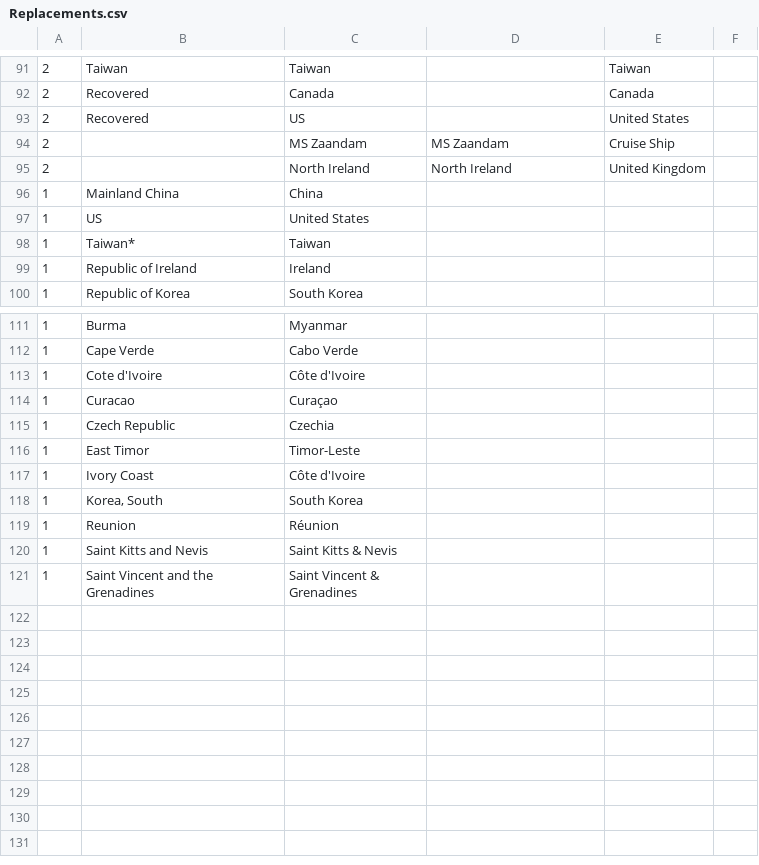
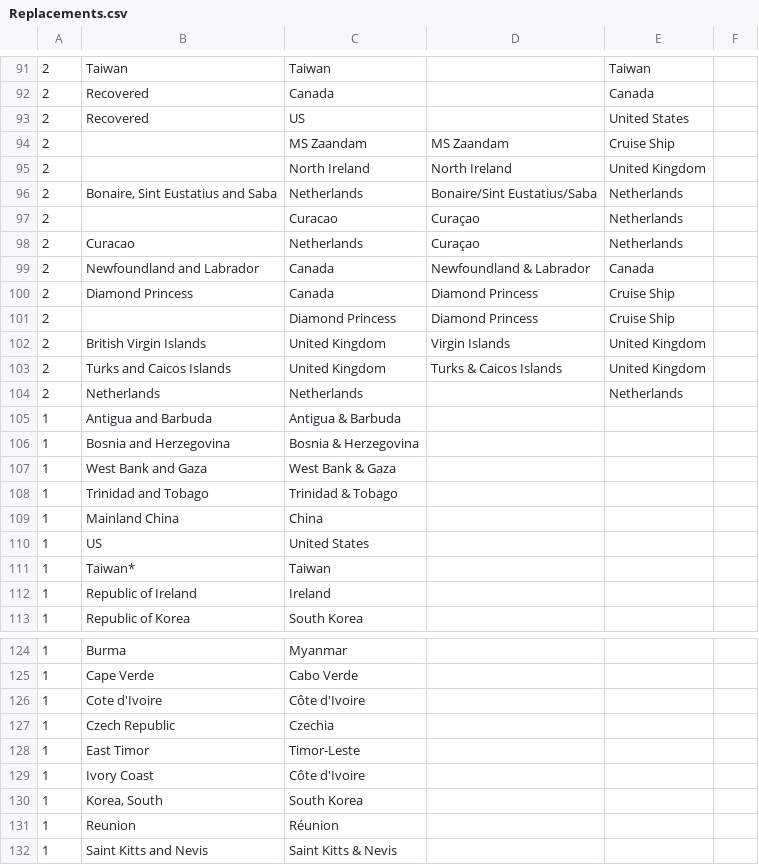
Before and after one commit to RodBarnes/COVID-19, a CSV file: WpfViewer/Replacements.csv, drawn as a sheet; only a part is shown, gaps mark what is left out; the shorter side is filled out with more unchanged rows.

Commit message:
Added PctDeathConfirmed, PctConfirmedPopulation, and PctDeathPopulation properties; many updates to replacements file

```diff
--- a/WpfViewer/Replacements.csv
+++ b/WpfViewer/Replacements.csv
@@ -95,2 +95,15 @@
 2,"","North Ireland","North Ireland","United Kingdom"
+2,"Bonaire, Sint Eustatius and Saba","Netherlands","Bonaire/Sint Eustatius/Saba","Netherlands"
+2,"","Curacao","Curaçao","Netherlands"
+2,"Curacao","Netherlands","Curaçao","Netherlands"
+2,"Newfoundland and Labrador","Canada","Newfoundland & Labrador","Canada"
+2,"Diamond Princess","Canada","Diamond Princess","Cruise Ship"
+2,"","Diamond Princess","Diamond Princess","Cruise Ship"
+2,"British Virgin Islands","United Kingdom","Virgin Islands","United Kingdom"
+2,"Turks and Caicos Islands","United Kingdom","Turks & Caicos Islands","United Kingdom"
+2,"Netherlands","Netherlands","","Netherlands"
+1,"Antigua and Barbuda","Antigua & Barbuda"
+1,"Bosnia and Herzegovina","Bosnia & Herzegovina"
+1,"West Bank and Gaza","West Bank & Gaza"
+1,"Trinidad and Tobago","Trinidad & Tobago"
 1,"Mainland China","China"
@@ -113,3 +126,2 @@
 1,"Cote d'Ivoire","Côte d'Ivoire"
-1,"Curacao","Curaçao"
 1,"Czech Republic","Czechia"
```
Also changed, not shown: 2 other files.
